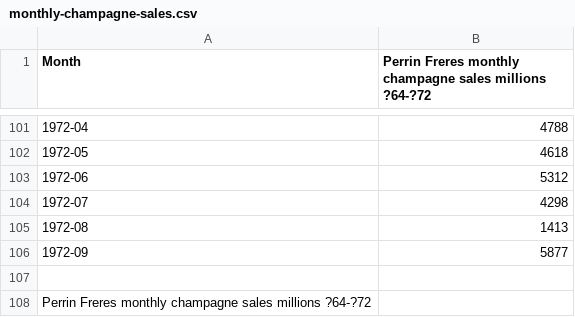
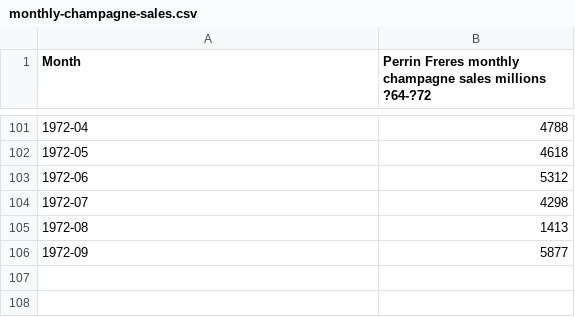
Before and after one commit to JayThibs/time-series-forecasting, a CSV file: Monthly Champagne Sales/monthly-champagne-sales.csv, drawn as a sheet; only a part is shown, gaps mark what is left out; the diff names each change by its address in the sheet, - before the commit and + after, or states it on an @@ line.

```diff
--- a/Monthly Champagne Sales/monthly-champagne-sales.csv
+++ b/Monthly Champagne Sales/monthly-champagne-sales.csv
-row 107: (empty)
-row 108: Perrin Freres monthly champagne sales millions ?64-?72
```
Also changed, not shown: Monthly Champagne Sales/dataset.csv, 2 other files.
